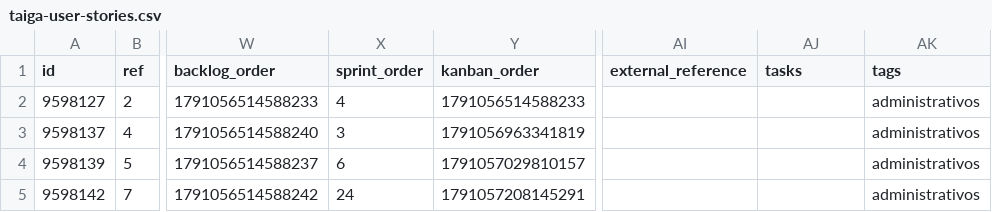
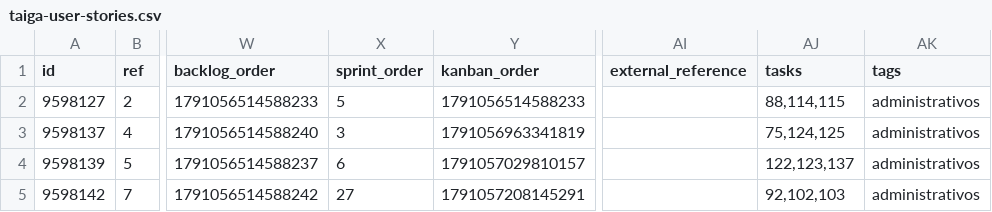
Before and after one commit to enzogiandon/Proyecto_Ing-software, a CSV file: docs/entregas/entrega-02/borradores/taiga-user-stories.csv, drawn as a sheet; only a part is shown, gaps mark what is left out; the diff covers the shown part only; the diff names each change by its address in the sheet, - before the commit and + after, or states it on an @@ line.

Commit message:
docs(hu): actualizar backlog de historias de usuario y planificacion de sprint 1 desde taiga csv

```diff
--- a/docs/entregas/entrega-02/borradores/taiga-user-stories.csv
+++ b/docs/entregas/entrega-02/borradores/taiga-user-stories.csv
-X2 (sprint_order): 4
+X2 (sprint_order): 5
-AJ2 (tasks): (empty)
+AJ2 (tasks): 88,114,115
-AJ3 (tasks): (empty)
+AJ3 (tasks): 75,124,125
-AJ4 (tasks): (empty)
+AJ4 (tasks): 122,123,137
-X5 (sprint_order): 24
+X5 (sprint_order): 27
-AJ5 (tasks): (empty)
+AJ5 (tasks): 92,102,103
```
Also changed, not shown: 144 edited cells elsewhere in this file, 2 other files.
